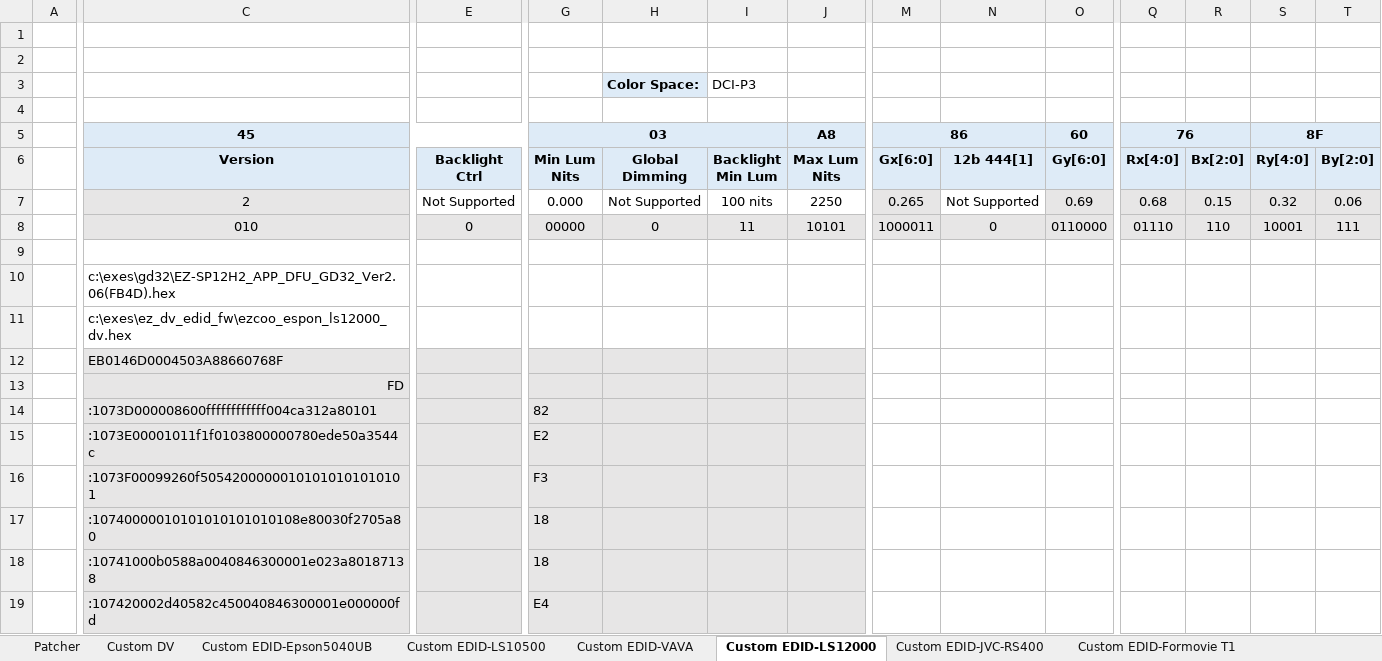
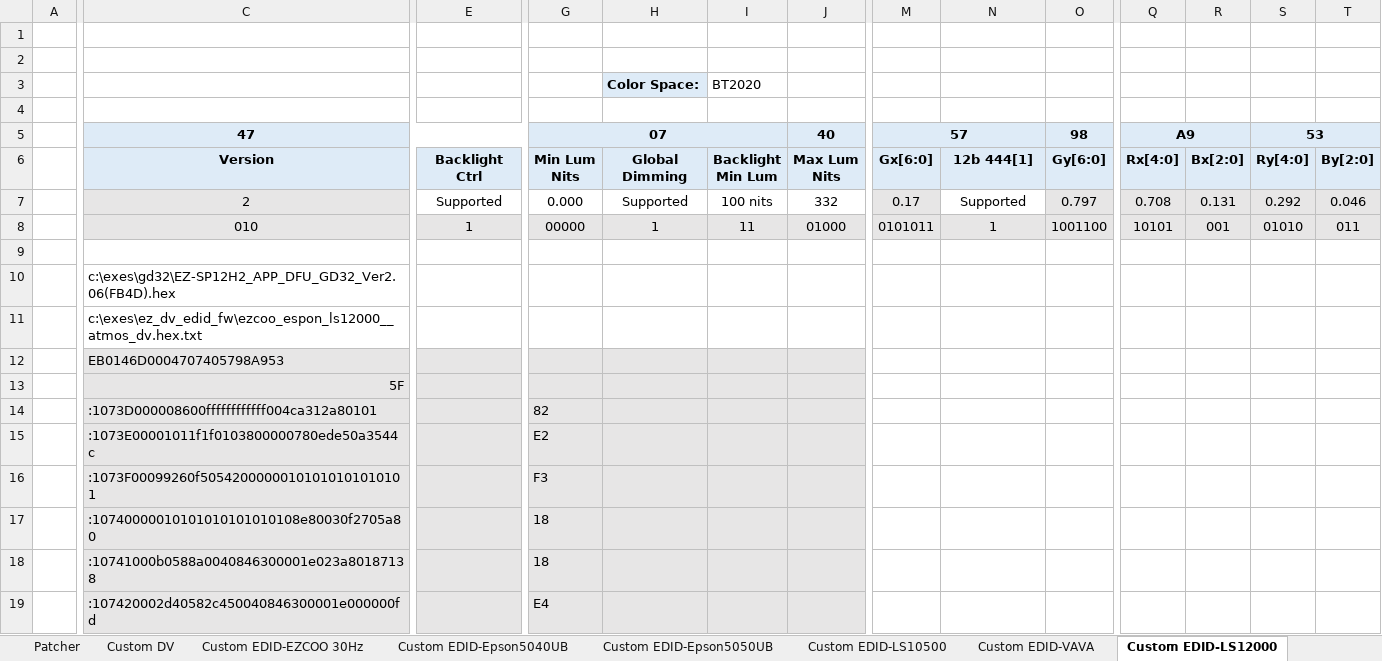
Before and after one commit to xnappo/ez_dv_edid_fw, an Excel workbook: SP12H2/edid_hack_calculator.xlsm, sheet Custom EDID-LS12000, drawn as a sheet; only a part is shown, gaps mark what is left out; values as stored, in another font and other column widths than the file's, no borders; charts and pictures and conditional formats not drawn; the diff covers the shown part only; the diff names each change by its address in the sheet, - before the commit and + after, or states it on an @@ line.

Commit message:
Fixed size helper in template, added Epson 5050UB

```diff
--- a/SP12H2/edid_hack_calculator.xlsm (sheet Custom EDID-LS12000)
+++ b/SP12H2/edid_hack_calculator.xlsm (sheet Custom EDID-LS12000)
+sheet tab: Custom EDID-EZCOO 30Hz
+sheet tab: Custom EDID-Epson5050UB
-I3: DCI-P3
+I3: BT2020
-C5: 45
+C5: 47
-G5: 03
+G5: 07
-J5: A8
+J5: 40
-M5: 86
+M5: 57
-O5: 60
+O5: 98
-Q5: 76
+Q5: A9
-S5: 8F
+S5: 53
-E7: Not Supported
+E7: Supported
-H7: Not Supported
+H7: Supported
-J7: 2250
+J7: 332
-M7: 0.265
+M7: 0.17
-N7: Not Supported
+N7: Supported
-O7: 0.69
+O7: 0.797
-Q7: 0.68
+Q7: 0.708
-R7: 0.15
+R7: 0.131
-S7: 0.32
+S7: 0.292
-T7: 0.06
+T7: 0.046
-E8: 0
+E8: 1
-H8: 0
+H8: 1
-J8: 10101
+J8: 01000
-M8: 1000011
+M8: 0101011
-N8: 0
+N8: 1
-O8: 0110000
+O8: 1001100
-Q8: 01110
+Q8: 10101
-R8: 110
+R8: 001
-S8: 10001
+S8: 01010
-T8: 111
+T8: 011
-C11: c:\exes\ez_dv_edid_fw\ezcoo_espon_ls12000_dv.hex
+C11: c:\exes\ez_dv_edid_fw\ezcoo_espon_ls12000__atmos_dv.hex.txt
-C12: EB0146D0004503A88660768F
+C12: EB0146D0004707405798A953
-C13: FD
+C13: 5F
```
Also changed, not shown: 1 added row, 1 removed row and 22 edited cells elsewhere in this sheet, sheet Custom EDID-Epson5040UB, sheet Custom EDID-Template, formulas that keep their value, charts or pictures.
